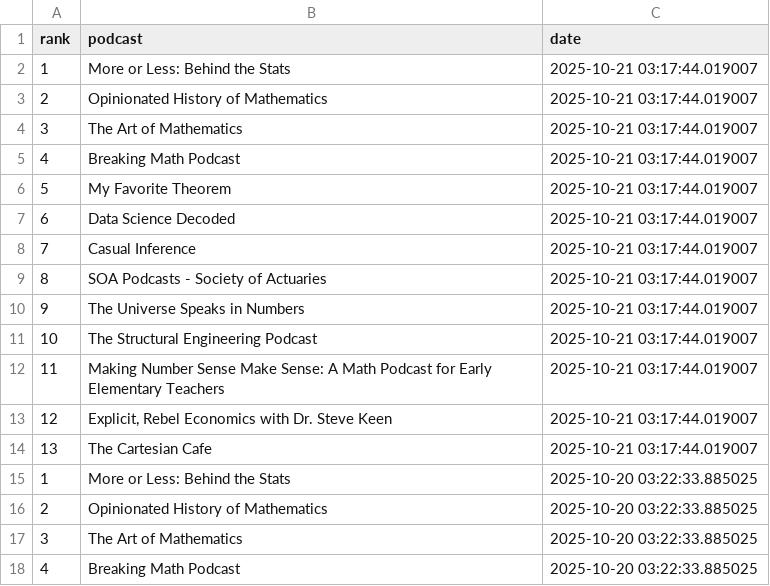
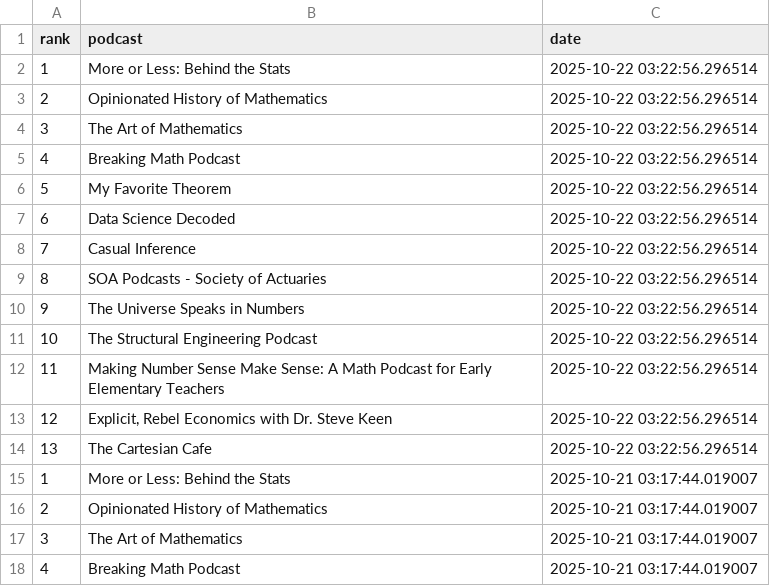
Before and after one commit to LucyMcGowan/math-podcast-rankings, a CSV file: podcast_rankings.csv, drawn as a sheet; only a part is shown; the shorter side is filled out with more unchanged rows; the diff names each change by its address in the sheet, - before the commit and + after, or states it on an @@ line.

```diff
--- a/podcast_rankings.csv
+++ b/podcast_rankings.csv
+row 2: 1 | More or Less: Behind the Stats | 2025-10-22 03:22:56.296514
+row 3: 2 | Opinionated History of Mathematics | 2025-10-22 03:22:56.296514
+row 4: 3 | The Art of Mathematics | 2025-10-22 03:22:56.296514
+row 5: 4 | Breaking Math Podcast | 2025-10-22 03:22:56.296514
+row 6: 5 | My Favorite Theorem | 2025-10-22 03:22:56.296514
+row 7: 6 | Data Science Decoded | 2025-10-22 03:22:56.296514
+row 8: 7 | Casual Inference | 2025-10-22 03:22:56.296514
+row 9: 8 | SOA Podcasts - Society of Actuaries | 2025-10-22 03:22:56.296514
+row 10: 9 | The Universe Speaks in Numbers | 2025-10-22 03:22:56.296514
+row 11: 10 | The Structural Engineering Podcast | 2025-10-22 03:22:56.296514
+row 12: 11 | Making Number Sense Make Sense: A Math Podcast for Early Elementary Teachers | 2025-10-22 03:22:56.296514
+row 13: 12 | Explicit, Rebel Economics with Dr. Steve Keen | 2025-10-22 03:22:56.296514
+row 14: 13 | The Cartesian Cafe | 2025-10-22 03:22:56.296514
```
Also changed, not shown: 1 other file.
